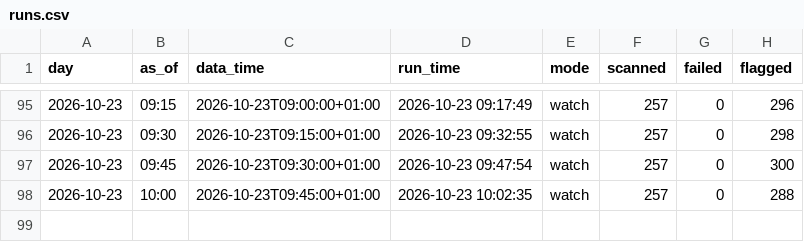
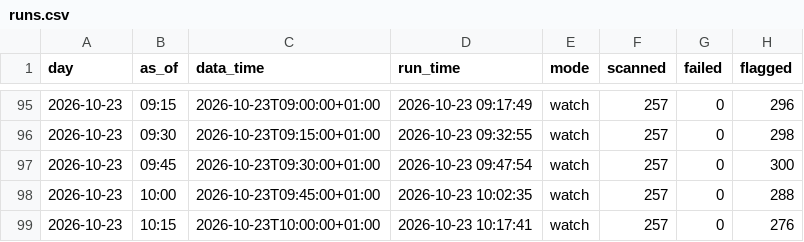
Before and after one commit to philwright210458-blip/ftse-trader, a CSV file: scan_data/runs.csv, drawn as a sheet; only a part is shown, gaps mark what is left out.

```diff
--- a/scan_data/runs.csv
+++ b/scan_data/runs.csv
@@ -98 +98,2 @@ day,as_of,data_time,run_time,mode,scanned,failed,flagged
 2026-10-23,10:00,2026-10-23T09:45:00+01:00,2026-10-23 10:02:35,watch,257,0,288
+2026-10-23,10:15,2026-10-23T10:00:00+01:00,2026-10-23 10:17:41,watch,257,0,276
```
Also changed, not shown: 2 other files.
